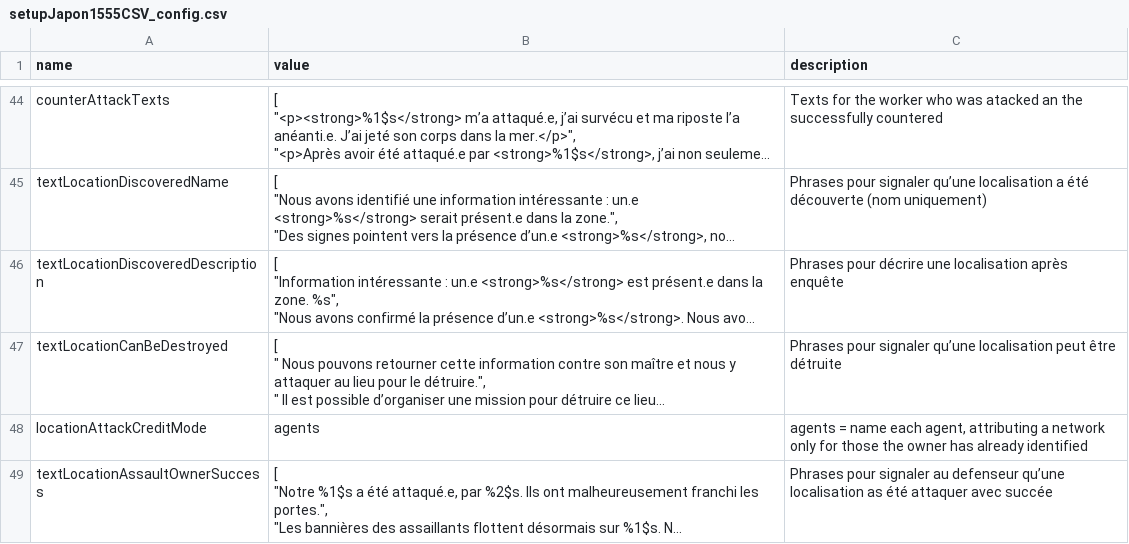
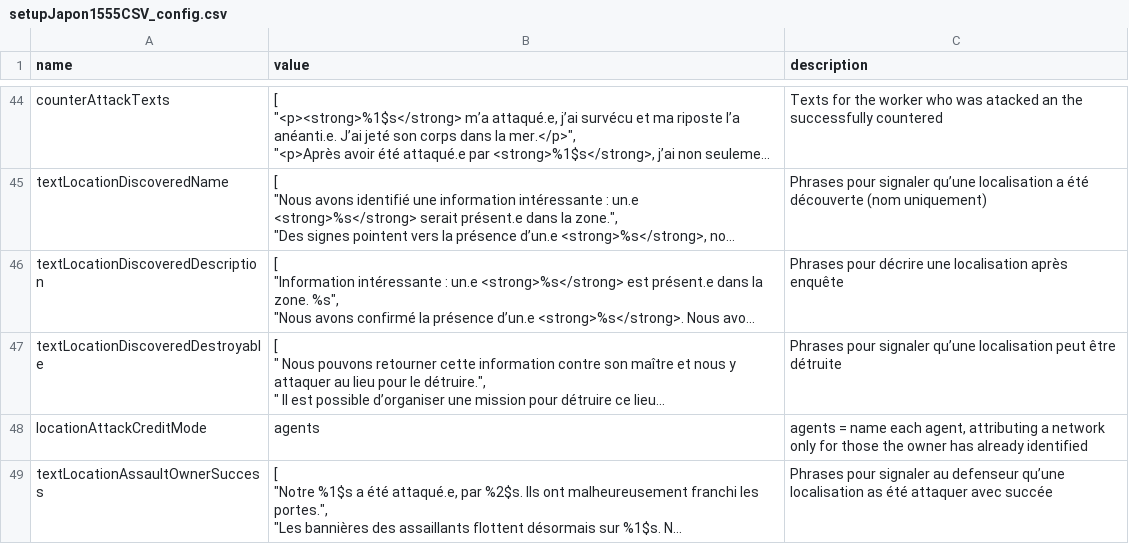
Before and after one commit to Edward-Croc/RPGConquestGame, a CSV file: var/csv/setupJapon1555CSV_config.csv, drawn as a sheet; only a part is shown, gaps mark what is left out; long unchanged cells end in …; the diff names each change by its address in the sheet, - before the commit and + after, or states it on an @@ line.

Commit message:
fix: refactor textLocationCanBeDestroyed to textLocationDiscoveredDestroyable for future radability

```diff
--- a/var/csv/setupJapon1555CSV_config.csv
+++ b/var/csv/setupJapon1555CSV_config.csv
-A47 (name): textLocationCanBeDestroyed
+A47 (name): textLocationDiscoveredDestroyable
```
Also changed, not shown: var/csv/setupTestConfig_config.csv, var/csv/setupVampire1966CSV_config.csv, 5 other files.
